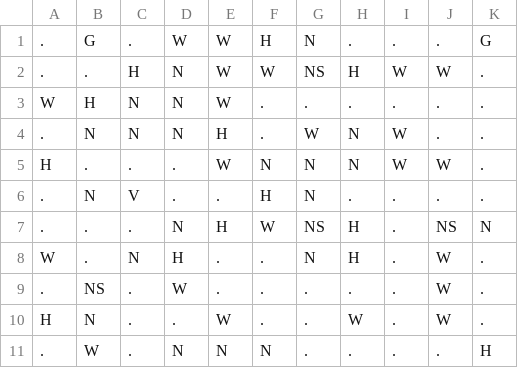
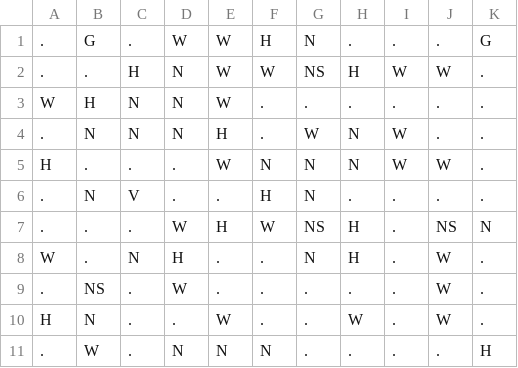
Before and after one commit to Pajkis/Veverka, a CSV file: Assets/Data/Levels/02_Stone/07S_CleaningNuts.csv, drawn as a sheet.

Commit message:
Update stone level 7

```diff
--- a/Assets/Data/Levels/02_Stone/07S_CleaningNuts.csv
+++ b/Assets/Data/Levels/02_Stone/07S_CleaningNuts.csv
@@ -6,3 +6,3 @@ H,.,.,.,W,N,N,N,W,W,.
 .,N,V,.,.,H,N,.,.,.,.
-.,.,.,N,H,W,NS,H,.,NS,N
+.,.,.,W,H,W,NS,H,.,NS,N
 W,.,N,H,.,.,N,H,.,W,.
```
Also changed, not shown: 1 other file.
